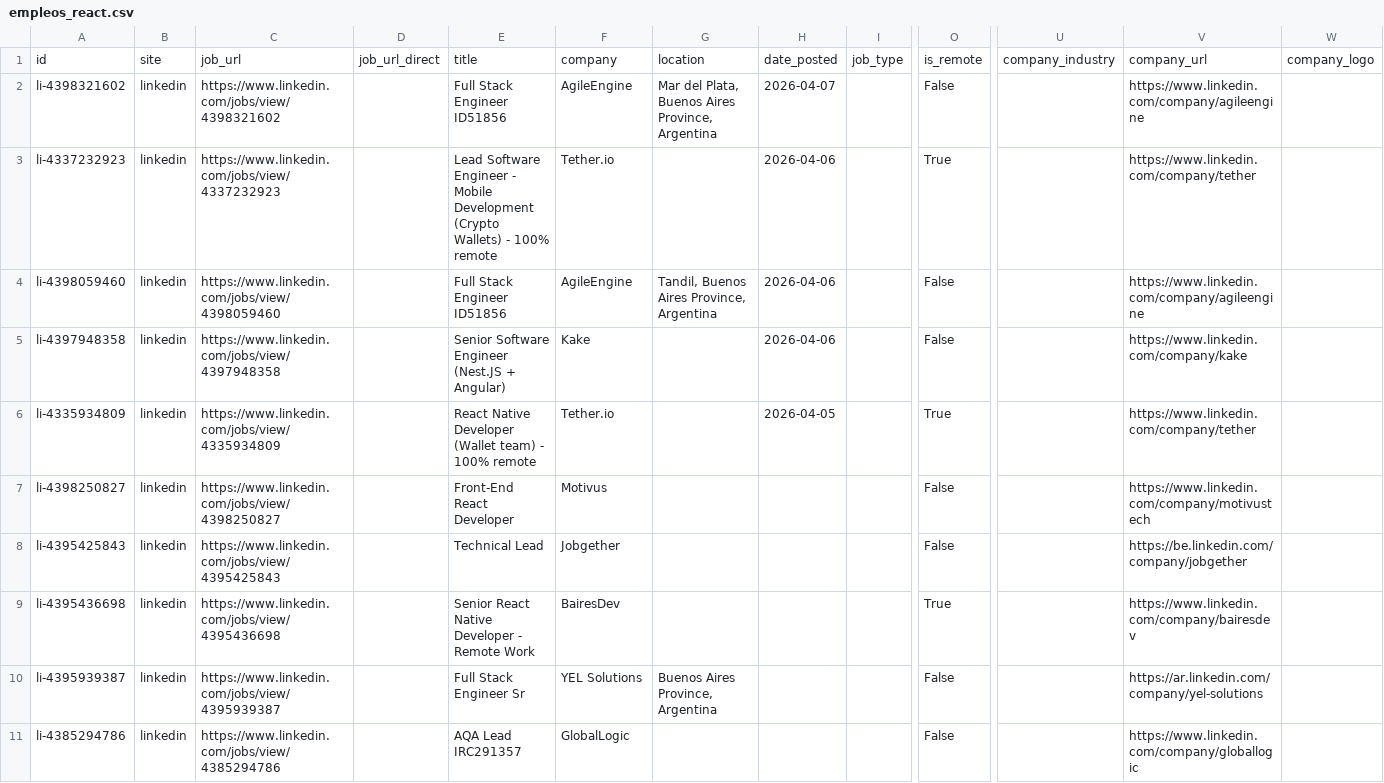
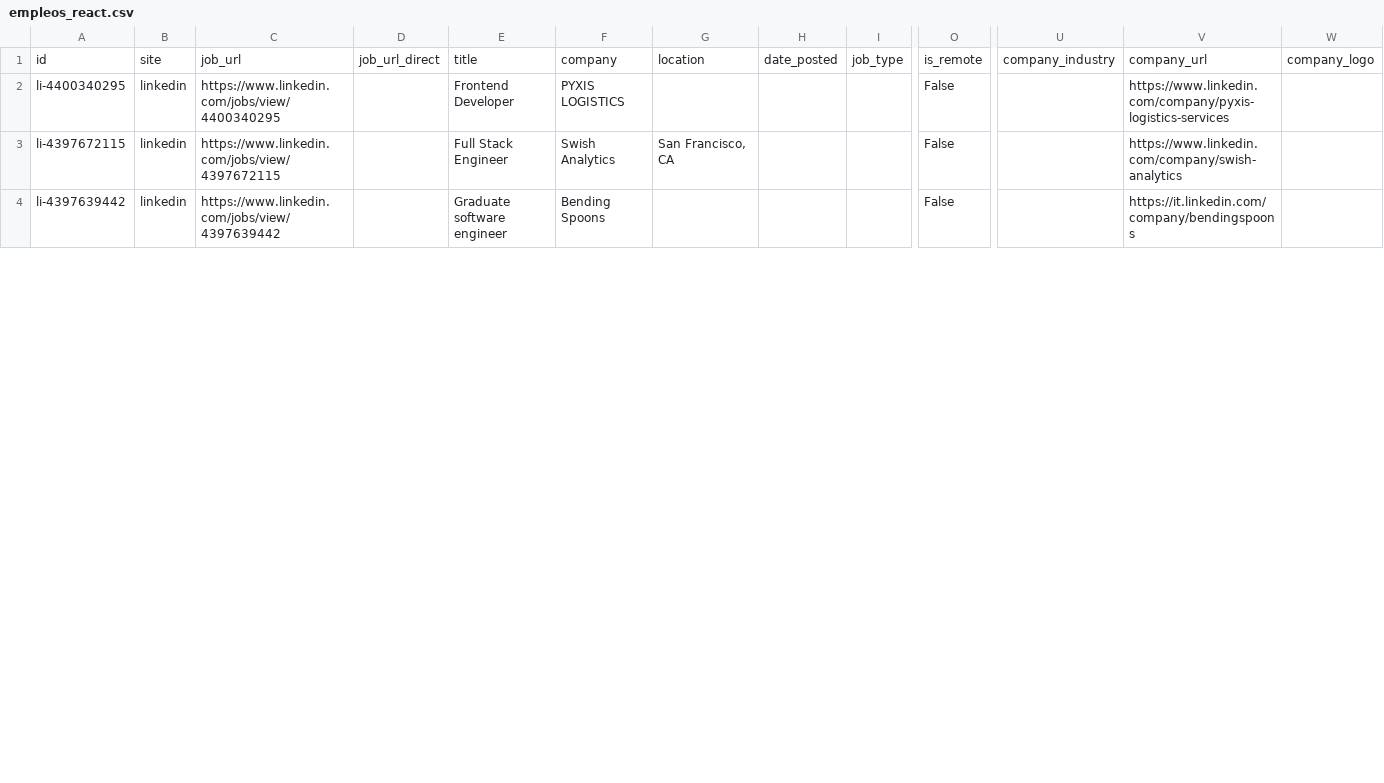
Before and after one commit to ramirotule/jobsAutomation, a CSV file: apps/web/empleos_react.csv, drawn as a sheet; only a part is shown, gaps mark what is left out; removed rows and columns are numbered as before the commit, all else as after; rows hold the shown columns only; the diff covers the shown part only; the diff names each change by its address in the sheet, - before the commit and + after, or states it on an @@ line.

```diff
--- a/apps/web/empleos_react.csv
+++ b/apps/web/empleos_react.csv
-row 2: li-4398321602 | linkedin | https://www.linkedin.com/jobs/view/4398321602 |  | Full Stack Engineer ID51856 | AgileEngine | Mar del Plata, Buenos Aires Province, Argentina | 2026-04-07 |  | False |  | https://www.linkedin.com/company/agileengine
-row 3: li-4337232923 | linkedin | https://www.linkedin.com/jobs/view/4337232923 |  | Lead Software Engineer - Mobile Development (Crypto Wallets) - 100% remote | Tether.io |  | 2026-04-06 |  | True |  | https://www.linkedin.com/company/tether
-row 4: li-4398059460 | linkedin | https://www.linkedin.com/jobs/view/4398059460 |  | Full Stack Engineer ID51856 | AgileEngine | Tandil, Buenos Aires Province, Argentina | 2026-04-06 |  | False |  | https://www.linkedin.com/company/agileengine
-row 5: li-4397948358 | linkedin | https://www.linkedin.com/jobs/view/4397948358 |  | Senior Software Engineer (Nest.JS + Angular) | Kake |  | 2026-04-06 |  | False |  | https://www.linkedin.com/company/kake
-row 6: li-4335934809 | linkedin | https://www.linkedin.com/jobs/view/4335934809 |  | React Native Developer (Wallet team) - 100% remote | Tether.io |  | 2026-04-05 |  | True |  | https://www.linkedin.com/company/tether
-A2: li-4398250827
+A2: li-4400340295
-C2: https://www.linkedin.com/jobs/view/4398250827
+C2: https://www.linkedin.com/jobs/view/4400340295
-E2: Front-End React Developer
+E2: Frontend Developer
-F2: Motivus
+F2: PYXIS LOGISTICS
-V2: https://www.linkedin.com/company/motivustech
+V2: https://www.linkedin.com/company/pyxis-logistics-services
-row 8: li-4395425843 | linkedin | https://www.linkedin.com/jobs/view/4395425843 |  | Technical Lead | Jobgether |  |  |  | False |  | https://be.linkedin.com/company/jobgether
-row 9: li-4395436698 | linkedin | https://www.linkedin.com/jobs/view/4395436698 |  | Senior React Native Developer - Remote Work | BairesDev |  |  |  | True |  | https://www.linkedin.com/company/bairesdev
-A3: li-4395939387
+A3: li-4397672115
-C3: https://www.linkedin.com/jobs/view/4395939387
+C3: https://www.linkedin.com/jobs/view/4397672115
-E3: Full Stack Engineer Sr
+E3: Full Stack Engineer
-F3: YEL Solutions
+F3: Swish Analytics
-G3: Buenos Aires Province, Argentina
+G3: San Francisco, CA
-V3: https://ar.linkedin.com/company/yel-solutions
+V3: https://www.linkedin.com/company/swish-analytics
-A4: li-4385294786
+A4: li-4397639442
-C4: https://www.linkedin.com/jobs/view/4385294786
+C4: https://www.linkedin.com/jobs/view/4397639442
-E4: AQA Lead IRC291357
+E4: Graduate software engineer
-F4: GlobalLogic
+F4: Bending Spoons
-V4: https://www.linkedin.com/company/globallogic
+V4: https://it.linkedin.com/company/bendingspoons
```
Also changed, not shown: 12 added rows elsewhere in this file, 19 other files.
